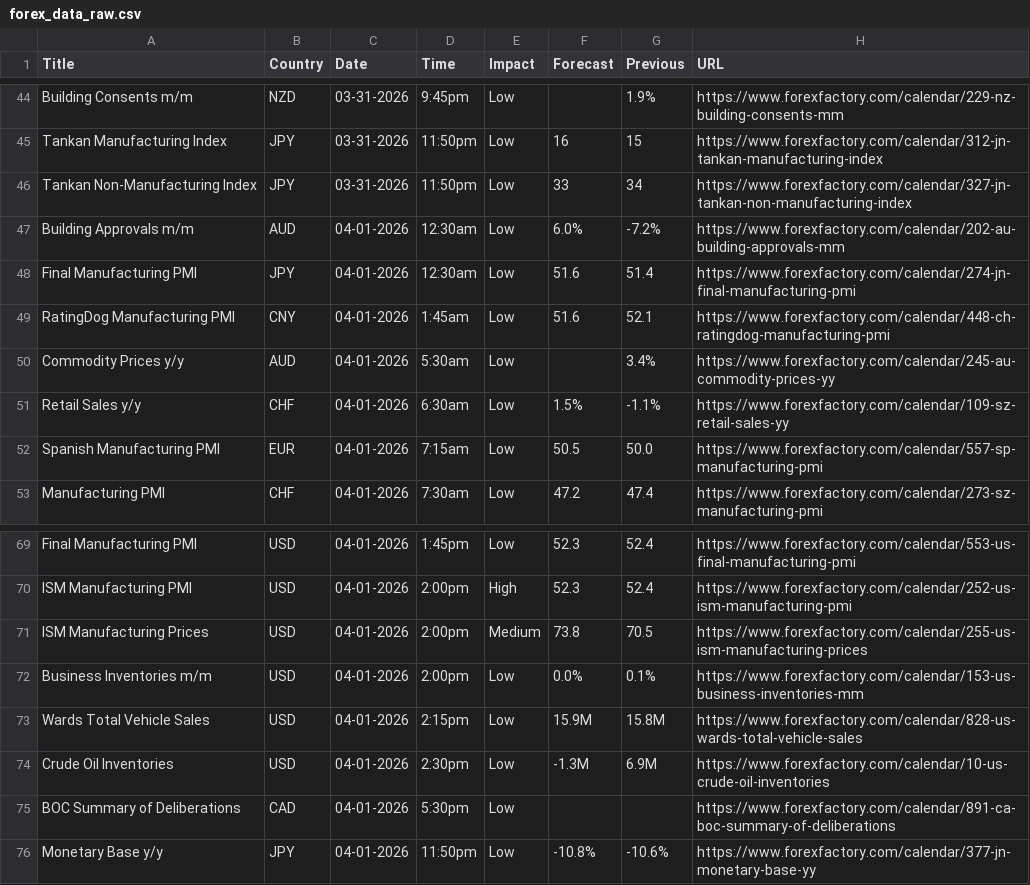
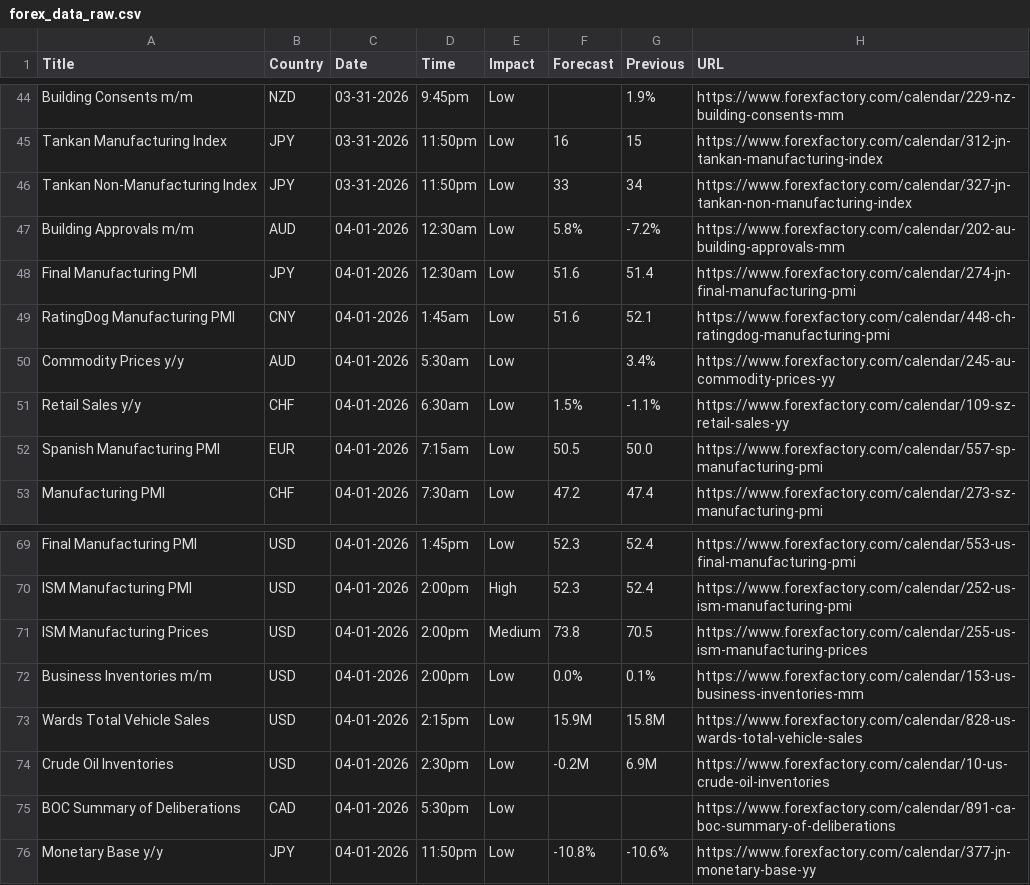
Before and after one commit to CryptoGamerDev/forex-calendar-data, a CSV file: forex_data_raw.csv, drawn as a sheet; only a part is shown, gaps mark what is left out.

```diff
--- a/forex_data_raw.csv
+++ b/forex_data_raw.csv
@@ -46,3 +46,3 @@ Tankan Manufacturing Index,JPY,03-31-2026,11:50pm,Low,16,15,https://www.forexfac
 Tankan Non-Manufacturing Index,JPY,03-31-2026,11:50pm,Low,33,34,https://www.forexfactory.com/calendar/327-jn-tankan-non-manufacturing-index
-Building Approvals m/m,AUD,04-01-2026,12:30am,Low,6.0%,-7.2%,https://www.forexfactory.com/calendar/202-au-building-approvals-mm
+Building Approvals m/m,AUD,04-01-2026,12:30am,Low,5.8%,-7.2%,https://www.forexfactory.com/calendar/202-au-building-approvals-mm
 Final Manufacturing PMI,JPY,04-01-2026,12:30am,Low,51.6,51.4,https://www.forexfactory.com/calendar/274-jn-final-manufacturing-pmi
@@ -73,3 +73,3 @@ Business Inventories m/m,USD,04-01-2026,2:00pm,Low,0.0%,0.1%,https://www.forexfa
 Wards Total Vehicle Sales,USD,04-01-2026,2:15pm,Low,15.9M,15.8M,https://www.forexfactory.com/calendar/828-us-wards-total-vehicle-sales
-Crude Oil Inventories,USD,04-01-2026,2:30pm,Low,-1.3M,6.9M,https://www.forexfactory.com/calendar/10-us-crude-oil-inventories
+Crude Oil Inventories,USD,04-01-2026,2:30pm,Low,-0.2M,6.9M,https://www.forexfactory.com/calendar/10-us-crude-oil-inventories
 BOC Summary of Deliberations,CAD,04-01-2026,5:30pm,Low,,,https://www.forexfactory.com/calendar/891-ca-boc-summary-of-deliberations
```
Also changed, not shown: forex_data_simple.csv.
